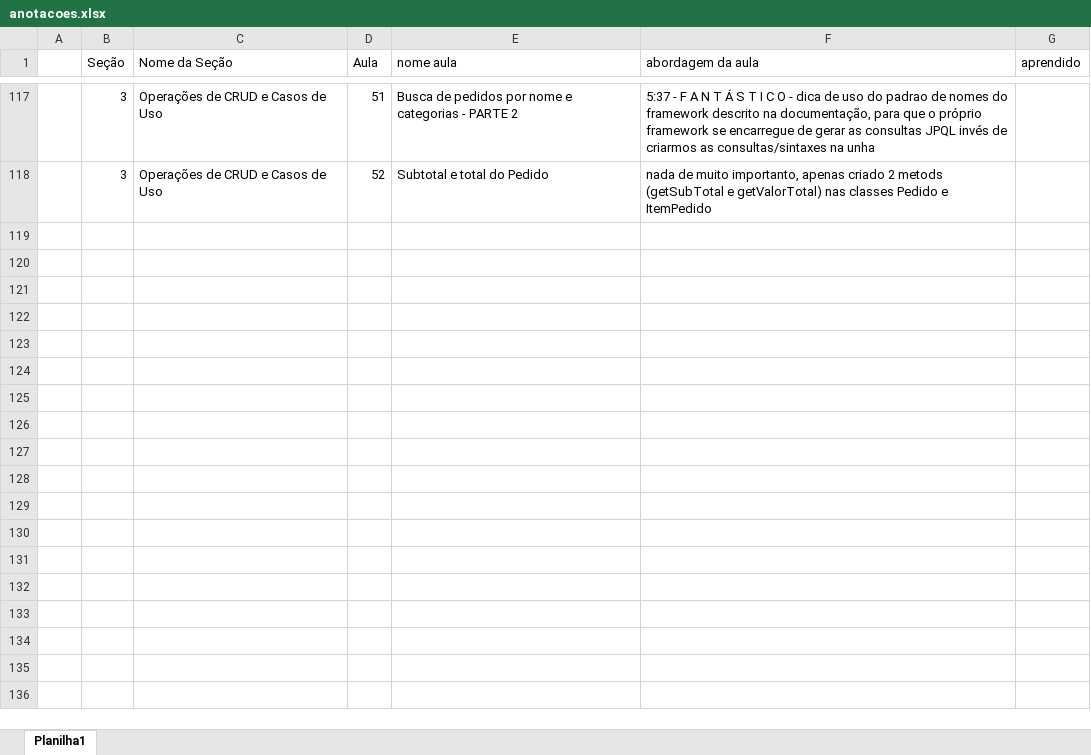
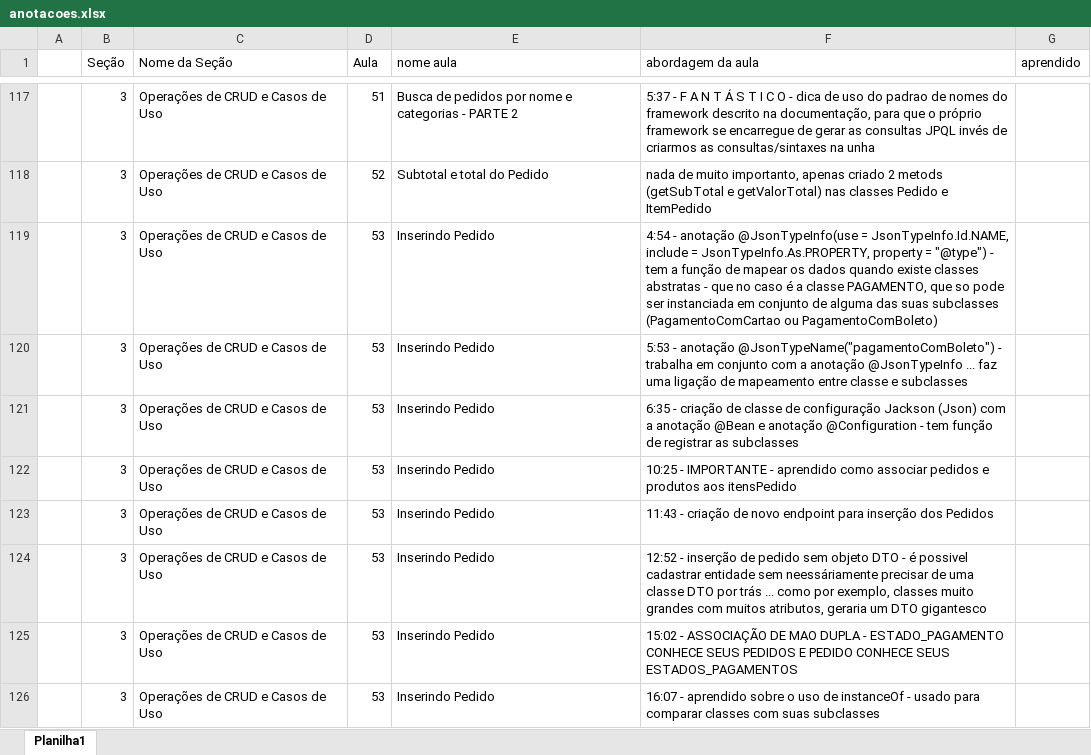
Before and after one commit to emerson-roots/spring-boot-ionic-backend, an Excel workbook: anotacoes.xlsx, sheet Planilha1, drawn as a sheet; only a part is shown, gaps mark what is left out; values as stored, in another font and other column widths than the file's, no borders; table styles not drawn; the diff names each change by its address in the sheet, - before the commit and + after, or states it on an @@ line.

Commit message:
Inserindo Pedido

```diff
--- a/anotacoes.xlsx (sheet Planilha1)
+++ b/anotacoes.xlsx (sheet Planilha1)
+row 119:  | 3 | Operações de CRUD e Casos de Uso | 53 | Inserindo Pedido | 4:54 - anotação @JsonTypeInfo(use = JsonTypeInfo.Id.NAME, include = JsonTypeInfo.As.PROPERTY, property = "@type") - tem a função de mapear os dados quando existe classes abstratas - que no caso é a classe PAGAMENTO, que so pode ser instanciada em conjunto de alguma das suas subclasses (PagamentoComCartao ou PagamentoComBoleto)
+row 120:  | 3 | Operações de CRUD e Casos de Uso | 53 | Inserindo Pedido | 5:53 - anotação @JsonTypeName("pagamentoComBoleto") - trabalha em conjunto com a anotação @JsonTypeInfo ... faz uma ligação de mapeamento entre classe e subclasses
+row 121:  | 3 | Operações de CRUD e Casos de Uso | 53 | Inserindo Pedido | 6:35 - criação de classe de configuração Jackson (Json) com a anotação @Bean e anotação @Configuration - tem função de registrar as subclasses
+row 122:  | 3 | Operações de CRUD e Casos de Uso | 53 | Inserindo Pedido | 10:25 - IMPORTANTE - aprendido como associar pedidos e produtos aos itensPedido
+row 123:  | 3 | Operações de CRUD e Casos de Uso | 53 | Inserindo Pedido | 11:43 - criação de novo endpoint para inserção dos Pedidos
+row 124:  | 3 | Operações de CRUD e Casos de Uso | 53 | Inserindo Pedido | 12:52 - inserção de pedido sem objeto DTO - é possivel cadastrar entidade sem neessáriamente precisar de uma classe DTO por trás ... como por exemplo, classes muito grandes com muitos atributos, geraria um DTO gigantesco
+row 125:  | 3 | Operações de CRUD e Casos de Uso | 53 | Inserindo Pedido | 15:02 - ASSOCIAÇÃO DE MAO DUPLA - ESTADO_PAGAMENTO CONHECE SEUS PEDIDOS E PEDIDO CONHECE SEUS ESTADOS_PAGAMENTOS
+row 126:  | 3 | Operações de CRUD e Casos de Uso | 53 | Inserindo Pedido | 16:07 - aprendido sobre o uso de instanceOf - usado para comparar classes com suas subclasses
```
Also changed, not shown: 8 other files.
